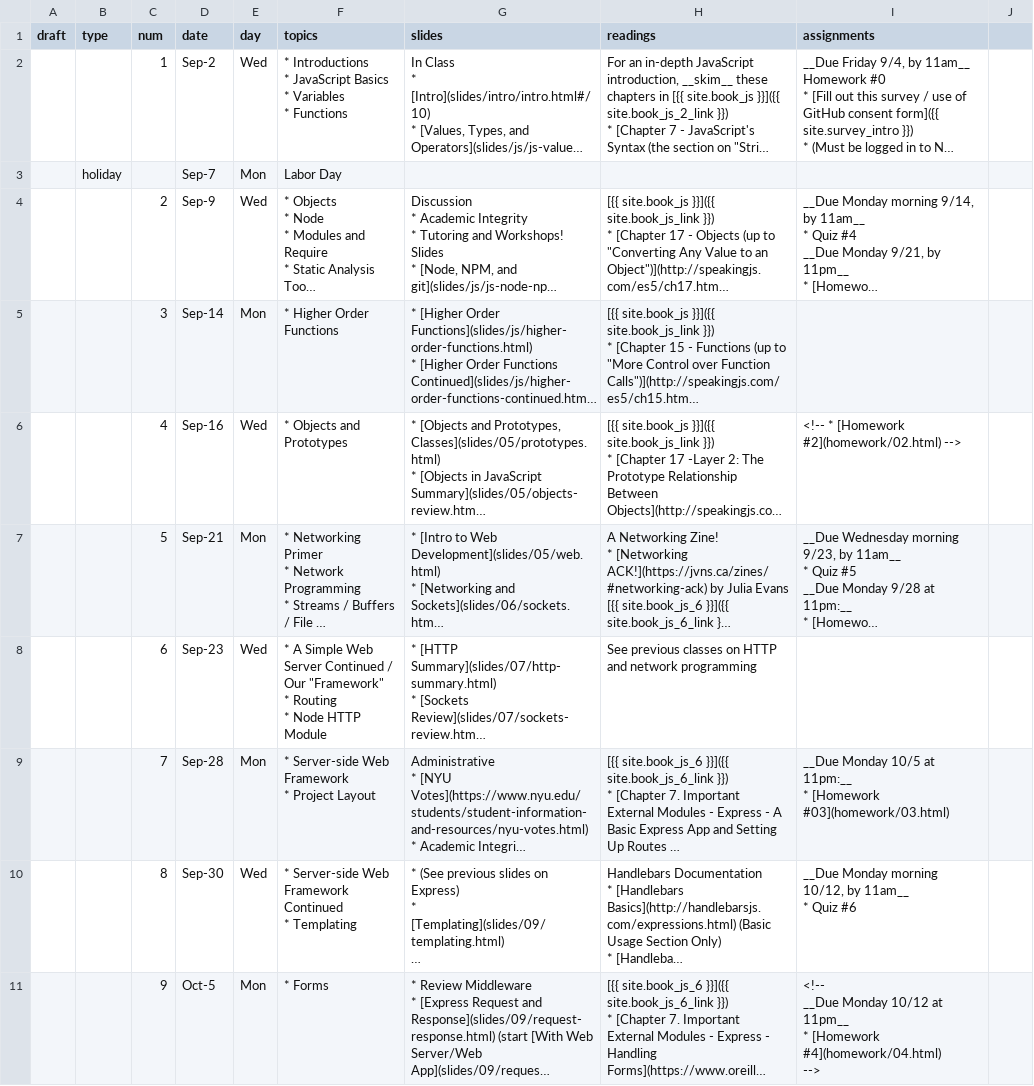
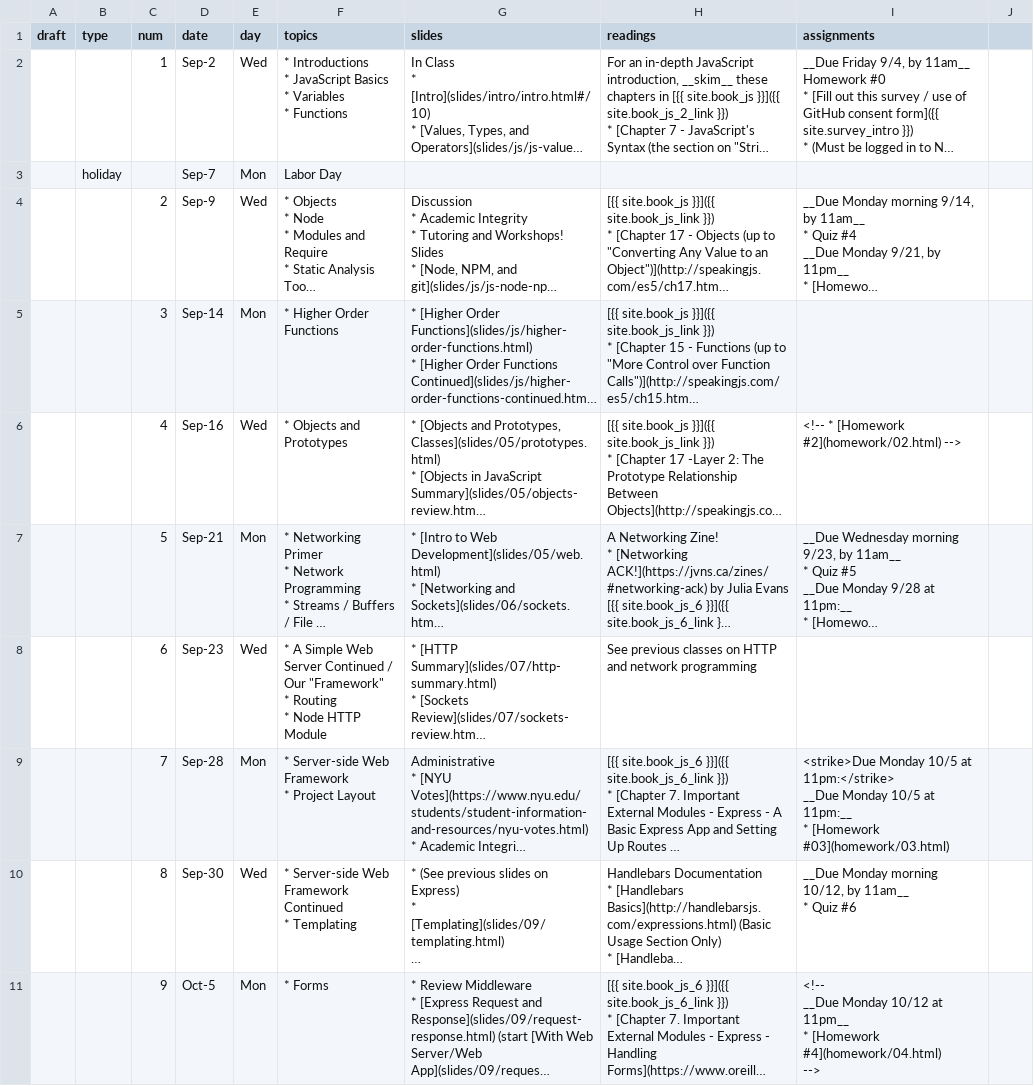
Before and after one commit to foureyes/csci-ua.0480-fall2020-034, a CSV file: _data/ait-schedule.csv, drawn as a sheet; only a part is shown; long unchanged cells end in …; ↵ is a line break in a cell; the diff names each change by its address in the sheet, - before the commit and + after, or states it on an @@ line.

Commit message:
extend due date

```diff
--- a/_data/ait-schedule.csv
+++ b/_data/ait-schedule.csv
-I9 (assignments): __Due Monday…
+I9 (assignments): <strike>Due Monday 10/5 at 11pm:</strike> ↵ __Due Monday…
```
Also changed, not shown: 2 other files.
